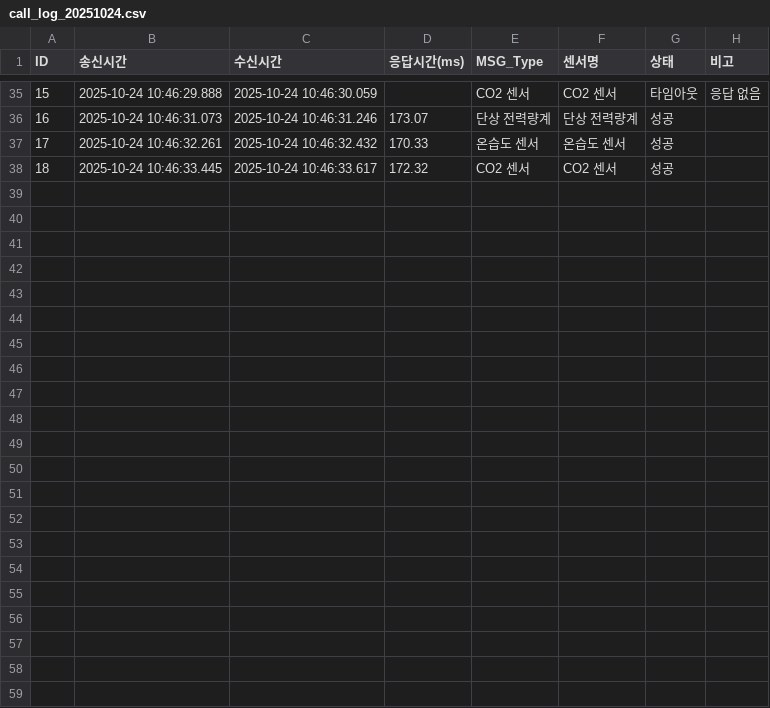
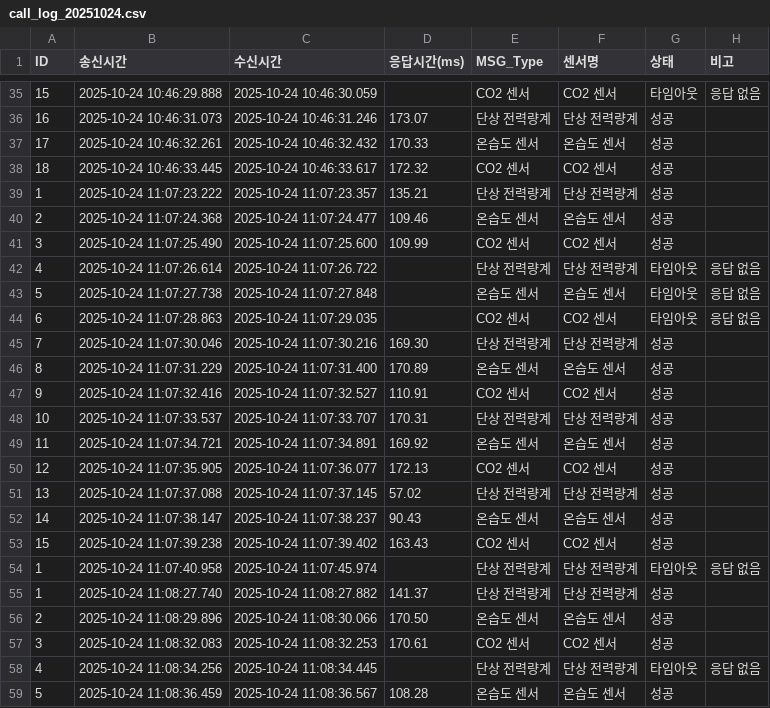
Before and after one commit to sHunjang/DAQ_communication_tester, a CSV file: communication-pc/logs/call_log_20251024.csv, drawn as a sheet; only a part is shown, gaps mark what is left out; the diff names each change by its address in the sheet, - before the commit and + after, or states it on an @@ line.

```diff
--- a/communication-pc/logs/call_log_20251024.csv
+++ b/communication-pc/logs/call_log_20251024.csv
+row 39: 1 | 2025-10-24 11:07:23.222 | 2025-10-24 11:07:23.357 | 135.21 | 단상 전력량계 | 단상 전력량계 | 성공
+row 40: 2 | 2025-10-24 11:07:24.368 | 2025-10-24 11:07:24.477 | 109.46 | 온습도 센서 | 온습도 센서 | 성공
+row 41: 3 | 2025-10-24 11:07:25.490 | 2025-10-24 11:07:25.600 | 109.99 | CO2 센서 | CO2 센서 | 성공
+row 42: 4 | 2025-10-24 11:07:26.614 | 2025-10-24 11:07:26.722 |  | 단상 전력량계 | 단상 전력량계 | 타임아웃 | 응답 없음
+row 43: 5 | 2025-10-24 11:07:27.738 | 2025-10-24 11:07:27.848 |  | 온습도 센서 | 온습도 센서 | 타임아웃 | 응답 없음
+row 44: 6 | 2025-10-24 11:07:28.863 | 2025-10-24 11:07:29.035 |  | CO2 센서 | CO2 센서 | 타임아웃 | 응답 없음
+row 45: 7 | 2025-10-24 11:07:30.046 | 2025-10-24 11:07:30.216 | 169.30 | 단상 전력량계 | 단상 전력량계 | 성공
+row 46: 8 | 2025-10-24 11:07:31.229 | 2025-10-24 11:07:31.400 | 170.89 | 온습도 센서 | 온습도 센서 | 성공
+row 47: 9 | 2025-10-24 11:07:32.416 | 2025-10-24 11:07:32.527 | 110.91 | CO2 센서 | CO2 센서 | 성공
+row 48: 10 | 2025-10-24 11:07:33.537 | 2025-10-24 11:07:33.707 | 170.31 | 단상 전력량계 | 단상 전력량계 | 성공
+row 49: 11 | 2025-10-24 11:07:34.721 | 2025-10-24 11:07:34.891 | 169.92 | 온습도 센서 | 온습도 센서 | 성공
+row 50: 12 | 2025-10-24 11:07:35.905 | 2025-10-24 11:07:36.077 | 172.13 | CO2 센서 | CO2 센서 | 성공
+row 51: 13 | 2025-10-24 11:07:37.088 | 2025-10-24 11:07:37.145 | 57.02 | 단상 전력량계 | 단상 전력량계 | 성공
+row 52: 14 | 2025-10-24 11:07:38.147 | 2025-10-24 11:07:38.237 | 90.43 | 온습도 센서 | 온습도 센서 | 성공
+row 53: 15 | 2025-10-24 11:07:39.238 | 2025-10-24 11:07:39.402 | 163.43 | CO2 센서 | CO2 센서 | 성공
+row 54: 1 | 2025-10-24 11:07:40.958 | 2025-10-24 11:07:45.974 |  | 단상 전력량계 | 단상 전력량계 | 타임아웃 | 응답 없음
+row 55: 1 | 2025-10-24 11:08:27.740 | 2025-10-24 11:08:27.882 | 141.37 | 단상 전력량계 | 단상 전력량계 | 성공
+row 56: 2 | 2025-10-24 11:08:29.896 | 2025-10-24 11:08:30.066 | 170.50 | 온습도 센서 | 온습도 센서 | 성공
+row 57: 3 | 2025-10-24 11:08:32.083 | 2025-10-24 11:08:32.253 | 170.61 | CO2 센서 | CO2 센서 | 성공
+row 58: 4 | 2025-10-24 11:08:34.256 | 2025-10-24 11:08:34.445 |  | 단상 전력량계 | 단상 전력량계 | 타임아웃 | 응답 없음
+row 59: 5 | 2025-10-24 11:08:36.459 | 2025-10-24 11:08:36.567 | 108.28 | 온습도 센서 | 온습도 센서 | 성공
```
Also changed, not shown: communication-pc/logs/sensor_data_20251024.csv, 2 other files.
